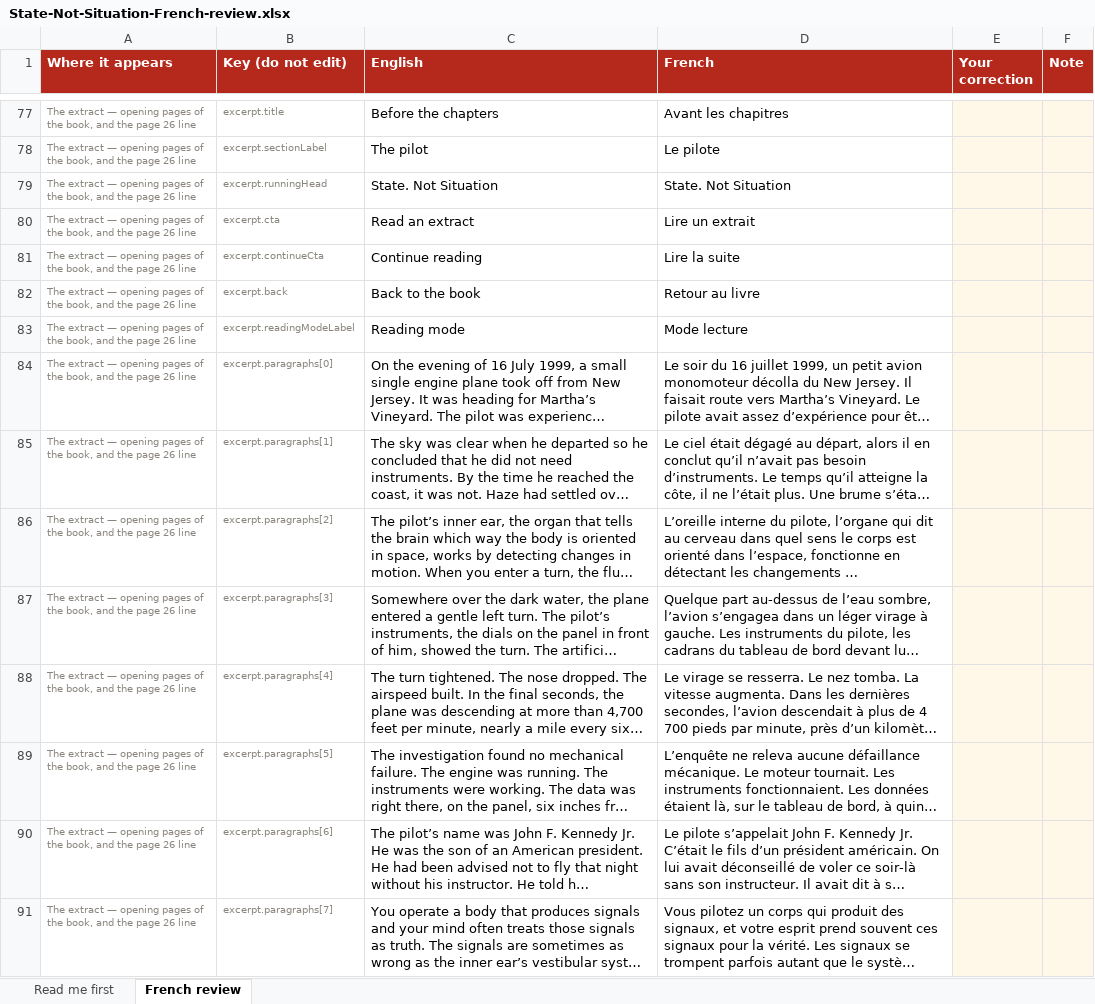
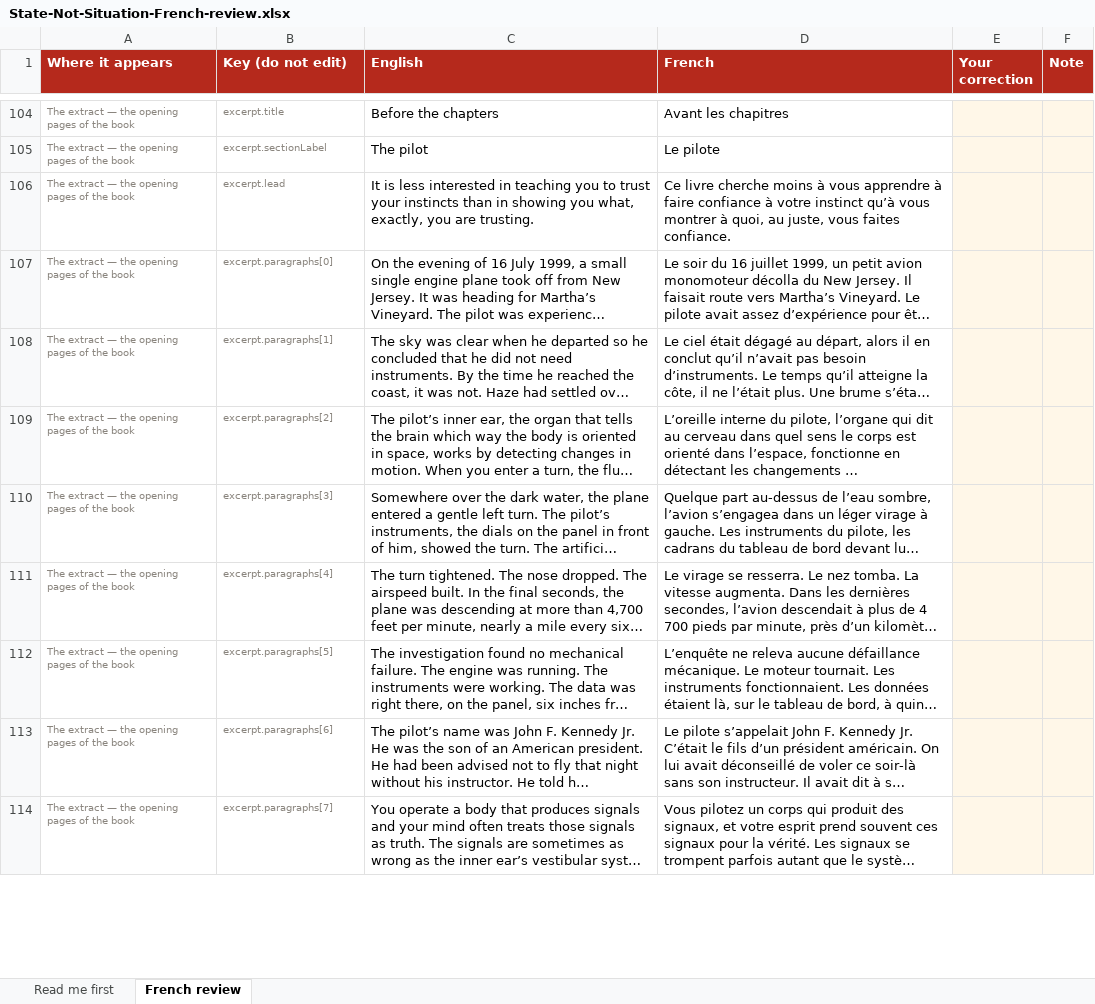
Before and after one commit to luxembourgpsychology-cyber/state-not-situation, an Excel workbook: review/State-Not-Situation-French-review.xlsx, sheet French review, drawn as a sheet; only a part is shown, gaps mark what is left out; long unchanged cells end in …; values as stored, in another font and other column widths than the file's, no borders; removed rows and columns are numbered as before the commit, all else as after; the diff covers the shown part only; the diff names each change by its address in the sheet, - before the commit and + after, or states it on an @@ line.

```diff
--- a/review/State-Not-Situation-French-review.xlsx (sheet French review)
+++ b/review/State-Not-Situation-French-review.xlsx (sheet French review)
-A104:A105 (Where it appears): …extract — opening pages of the book, and the page 26 line
+A104:A105 (Where it appears): …extract — the opening pages of the book
-row 79: The extract — opening pages of the book, and the page 26 line | excerpt.runningHead | State. Not Situation | State. Not Situation
-row 80: The extract — opening pages of the book, and the page 26 line | excerpt.cta | Read an extract | Lire un extrait
-row 81: The extract — opening pages of the book, and the page 26 line | excerpt.continueCta | Continue reading | Lire la suite
-row 82: The extract — opening pages of the book, and the page 26 line | excerpt.back | Back to the book | Retour au livre
-row 83: The extract — opening pages of the book, and the page 26 line | excerpt.readingModeLabel | Reading mode | Mode lecture
+row 106: The extract — the opening pages of the book | excerpt.lead | It is less interested in teaching you to trust your instincts than in showing you what, exactly, you are trusting. | Ce livre cherche moins à vous apprendre à faire confiance à votre instinct qu’à vous montrer à quoi, au juste, vous faites confiance.
-A107:A114 (Where it appears): …extract — opening pages of the book, and the page 26 line
+A107:A114 (Where it appears): …extract — the opening pages of the book
```
Also changed, not shown: 82 added rows, 104 removed rows, 1 moved row and 93 edited cells elsewhere in this sheet, review/State-Not-Situation-German-review.xlsx, 51 other files.
